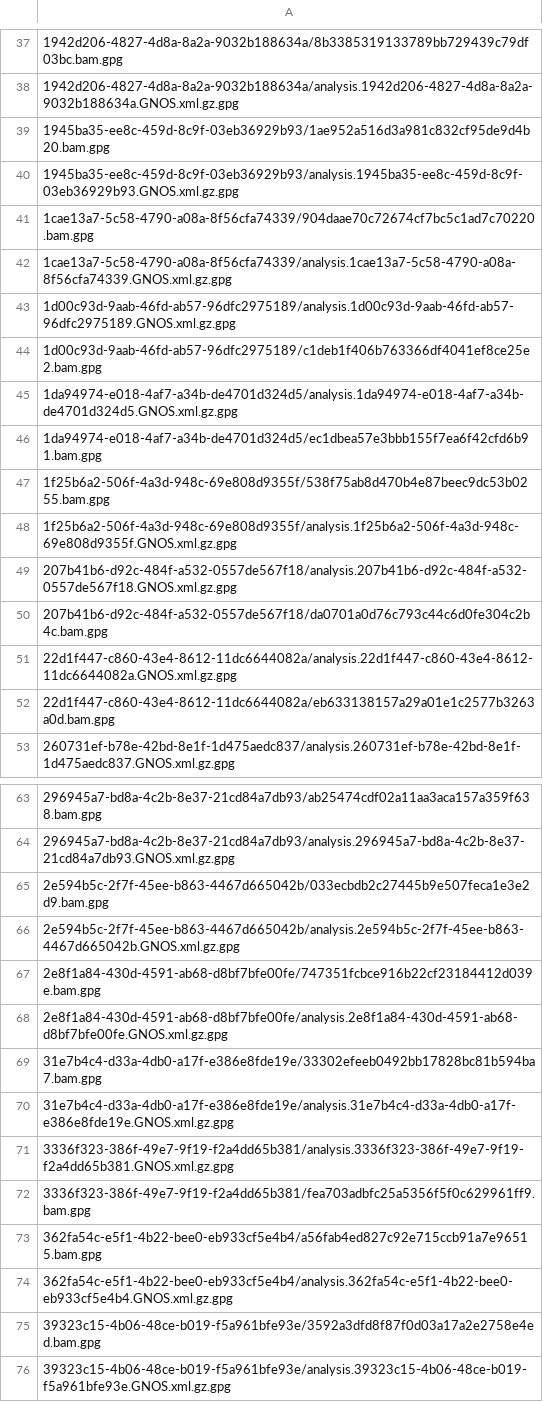
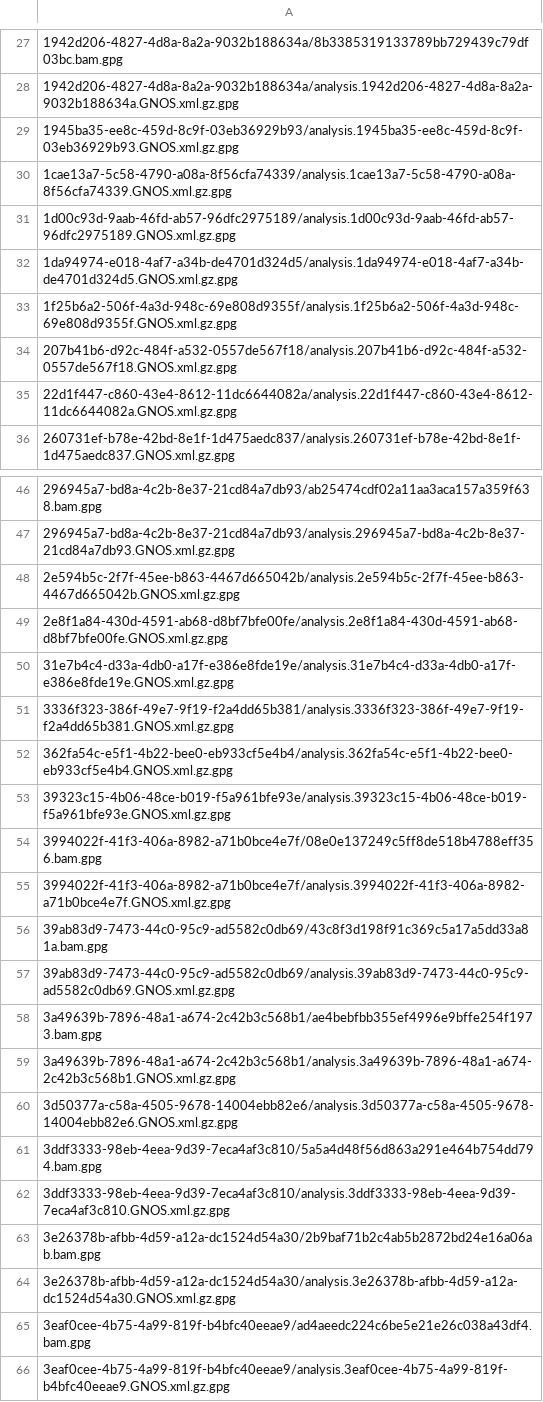
Before and after one commit to ICGC-TCGA-PanCancer/pcawg-ega-submission, a TSV file: file_info/bulk_report_of_files_missed_on_ftp_server/BOCA-UK.bwa.tsv, drawn as a sheet; only a part is shown, gaps mark what is left out; the shorter side is filled out with more unchanged rows; the diff covers the shown part only.

```diff
--- a/file_info/bulk_report_of_files_missed_on_ftp_server/BOCA-UK.bwa.tsv
+++ b/file_info/bulk_report_of_files_missed_on_ftp_server/BOCA-UK.bwa.tsv
@@ -38,16 +28,9 @@
 1942d206-4827-4d8a-8a2a-9032b188634a/analysis.1942d206-4827-4d8a-8a2a-9032b188634a.GNOS.xml.gz.gpg
-1945ba35-ee8c-459d-8c9f-03eb36929b93/1ae952a516d3a981c832cf95de9d4b20.bam.gpg
 1945ba35-ee8c-459d-8c9f-03eb36929b93/analysis.1945ba35-ee8c-459d-8c9f-03eb36929b93.GNOS.xml.gz.gpg
-1cae13a7-5c58-4790-a08a-8f56cfa74339/904daae70c72674cf7bc5c1ad7c70220.bam.gpg
 1cae13a7-5c58-4790-a08a-8f56cfa74339/analysis.1cae13a7-5c58-4790-a08a-8f56cfa74339.GNOS.xml.gz.gpg
 1d00c93d-9aab-46fd-ab57-96dfc2975189/analysis.1d00c93d-9aab-46fd-ab57-96dfc2975189.GNOS.xml.gz.gpg
-1d00c93d-9aab-46fd-ab57-96dfc2975189/c1deb1f406b763366df4041ef8ce25e2.bam.gpg
 1da94974-e018-4af7-a34b-de4701d324d5/analysis.1da94974-e018-4af7-a34b-de4701d324d5.GNOS.xml.gz.gpg
-1da94974-e018-4af7-a34b-de4701d324d5/ec1dbea57e3bbb155f7ea6f42cfd6b91.bam.gpg
-1f25b6a2-506f-4a3d-948c-69e808d9355f/538f75ab8d470b4e87beec9dc53b0255.bam.gpg
 1f25b6a2-506f-4a3d-948c-69e808d9355f/analysis.1f25b6a2-506f-4a3d-948c-69e808d9355f.GNOS.xml.gz.gpg
 207b41b6-d92c-484f-a532-0557de567f18/analysis.207b41b6-d92c-484f-a532-0557de567f18.GNOS.xml.gz.gpg
-207b41b6-d92c-484f-a532-0557de567f18/da0701a0d76c793c44c6d0fe304c2b4c.bam.gpg
 22d1f447-c860-43e4-8612-11dc6644082a/analysis.22d1f447-c860-43e4-8612-11dc6644082a.GNOS.xml.gz.gpg
-22d1f447-c860-43e4-8612-11dc6644082a/eb633138157a29a01e1c2577b3263a0d.bam.gpg
 260731ef-b78e-42bd-8e1f-1d475aedc837/analysis.260731ef-b78e-42bd-8e1f-1d475aedc837.GNOS.xml.gz.gpg
@@ -64,13 +47,7 @@
 296945a7-bd8a-4c2b-8e37-21cd84a7db93/analysis.296945a7-bd8a-4c2b-8e37-21cd84a7db93.GNOS.xml.gz.gpg
-2e594b5c-2f7f-45ee-b863-4467d665042b/033ecbdb2c27445b9e507feca1e3e2d9.bam.gpg
 2e594b5c-2f7f-45ee-b863-4467d665042b/analysis.2e594b5c-2f7f-45ee-b863-4467d665042b.GNOS.xml.gz.gpg
-2e8f1a84-430d-4591-ab68-d8bf7bfe00fe/747351fcbce916b22cf23184412d039e.bam.gpg
 2e8f1a84-430d-4591-ab68-d8bf7bfe00fe/analysis.2e8f1a84-430d-4591-ab68-d8bf7bfe00fe.GNOS.xml.gz.gpg
-31e7b4c4-d33a-4db0-a17f-e386e8fde19e/33302efeeb0492bb17828bc81b594ba7.bam.gpg
 31e7b4c4-d33a-4db0-a17f-e386e8fde19e/analysis.31e7b4c4-d33a-4db0-a17f-e386e8fde19e.GNOS.xml.gz.gpg
 3336f323-386f-49e7-9f19-f2a4dd65b381/analysis.3336f323-386f-49e7-9f19-f2a4dd65b381.GNOS.xml.gz.gpg
-3336f323-386f-49e7-9f19-f2a4dd65b381/fea703adbfc25a5356f5f0c629961ff9.bam.gpg
-362fa54c-e5f1-4b22-bee0-eb933cf5e4b4/a56fab4ed827c92e715ccb91a7e96515.bam.gpg
 362fa54c-e5f1-4b22-bee0-eb933cf5e4b4/analysis.362fa54c-e5f1-4b22-bee0-eb933cf5e4b4.GNOS.xml.gz.gpg
-39323c15-4b06-48ce-b019-f5a961bfe93e/3592a3dfd8f87f0d03a17a2e2758e4ed.bam.gpg
 39323c15-4b06-48ce-b019-f5a961bfe93e/analysis.39323c15-4b06-48ce-b019-f5a961bfe93e.GNOS.xml.gz.gpg
```
Also changed, not shown: 11 removed rows elsewhere in this file, file_info/bulk_report_of_files_missed_on_ftp_server/MALY-DE.bwa.tsv, file_info/bulk_report_of_files_missed_on_ftp_server/OV-AU.bwa.tsv, 16 other files.
